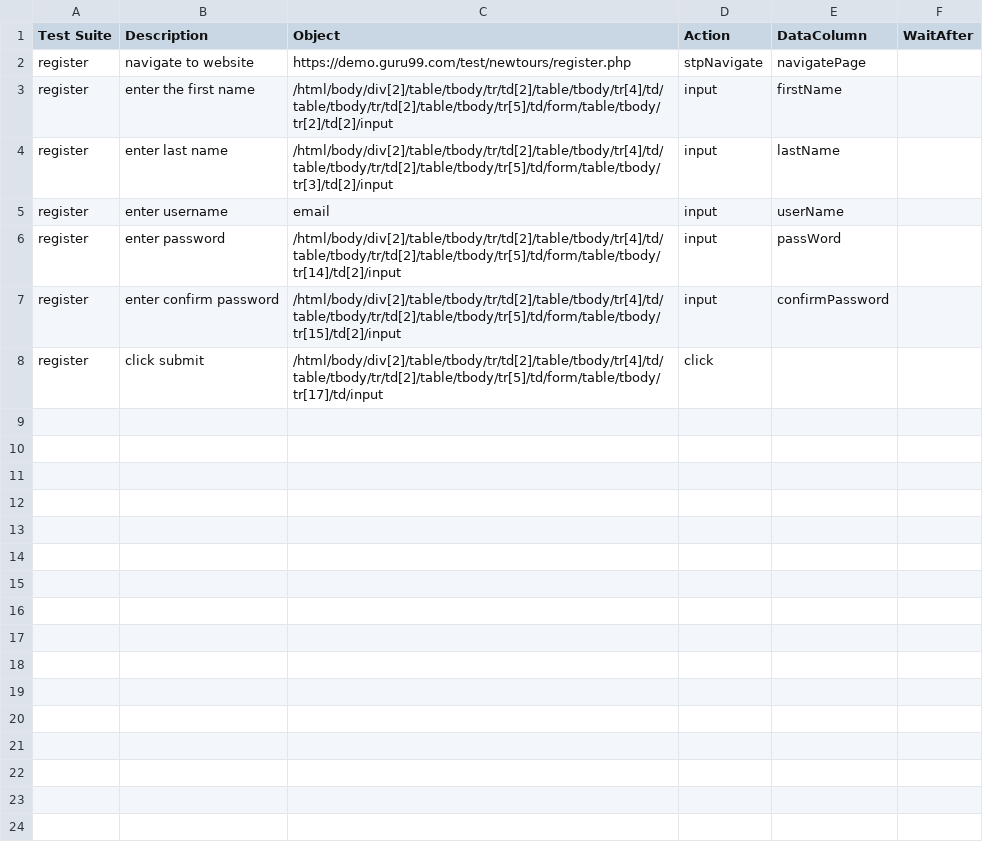
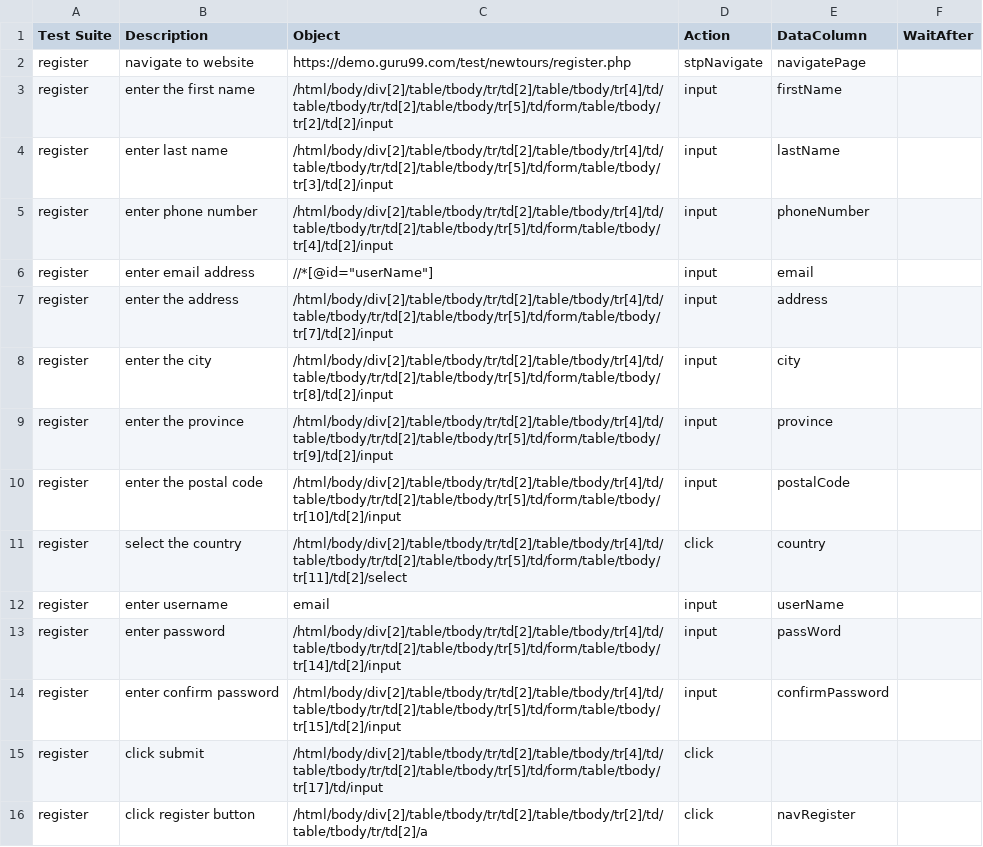
Before and after one commit to ZabithSalam/testAutomation, a CSV file: register/register.csv, drawn as a sheet.

```diff
--- a/register/register.csv
+++ b/register/register.csv
@@ -4,2 +4,9 @@ register,enter the first name,/html/body/div[2]/table/tbody/tr/td[2]/table/tbody
 register,enter last name,/html/body/div[2]/table/tbody/tr/td[2]/table/tbody/tr[4]/td/table/tbody/tr/td[2]/table/tbody/tr[5]/td/form/table/tbody/tr[3]/td[2]/input,input,lastName,
+register,enter phone number,/html/body/div[2]/table/tbody/tr/td[2]/table/tbody/tr[4]/td/table/tbody/tr/td[2]/table/tbody/tr[5]/td/form/table/tbody/tr[4]/td[2]/input,input,phoneNumber,
+register,enter email address,"//*[@id=""userName""]",input,email,
+register,enter the address,/html/body/div[2]/table/tbody/tr/td[2]/table/tbody/tr[4]/td/table/tbody/tr/td[2]/table/tbody/tr[5]/td/form/table/tbody/tr[7]/td[2]/input,input,address,
+register,enter the city,/html/body/div[2]/table/tbody/tr/td[2]/table/tbody/tr[4]/td/table/tbody/tr/td[2]/table/tbody/tr[5]/td/form/table/tbody/tr[8]/td[2]/input,input,city,
+register,enter the province,/html/body/div[2]/table/tbody/tr/td[2]/table/tbody/tr[4]/td/table/tbody/tr/td[2]/table/tbody/tr[5]/td/form/table/tbody/tr[9]/td[2]/input,input,province,
+register,enter the postal code,/html/body/div[2]/table/tbody/tr/td[2]/table/tbody/tr[4]/td/table/tbody/tr/td[2]/table/tbody/tr[5]/td/form/table/tbody/tr[10]/td[2]/input,input,postalCode,
+register,select the country,/html/body/div[2]/table/tbody/tr/td[2]/table/tbody/tr[4]/td/table/tbody/tr/td[2]/table/tbody/tr[5]/td/form/table/tbody/tr[11]/td[2]/select,click,country,
 register,enter username,email,input,userName,
@@ -8 +15,2 @@ register,enter confirm password,/html/body/div[2]/table/tbody/tr/td[2]/table/tbo
 register,click submit,/html/body/div[2]/table/tbody/tr/td[2]/table/tbody/tr[4]/td/table/tbody/tr/td[2]/table/tbody/tr[5]/td/form/table/tbody/tr[17]/td/input,click,,
+register,click register button,/html/body/div[2]/table/tbody/tr/td[2]/table/tbody/tr[2]/td/table/tbody/tr/td[2]/a,click,navRegister,
```
Also changed, not shown: output/testReport.csv, register/register_data.csv, 1 other file.
